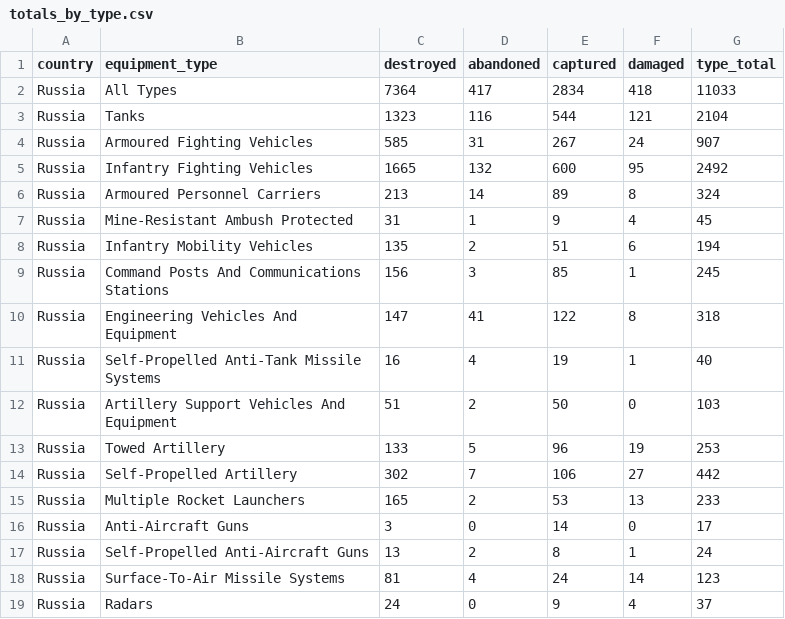
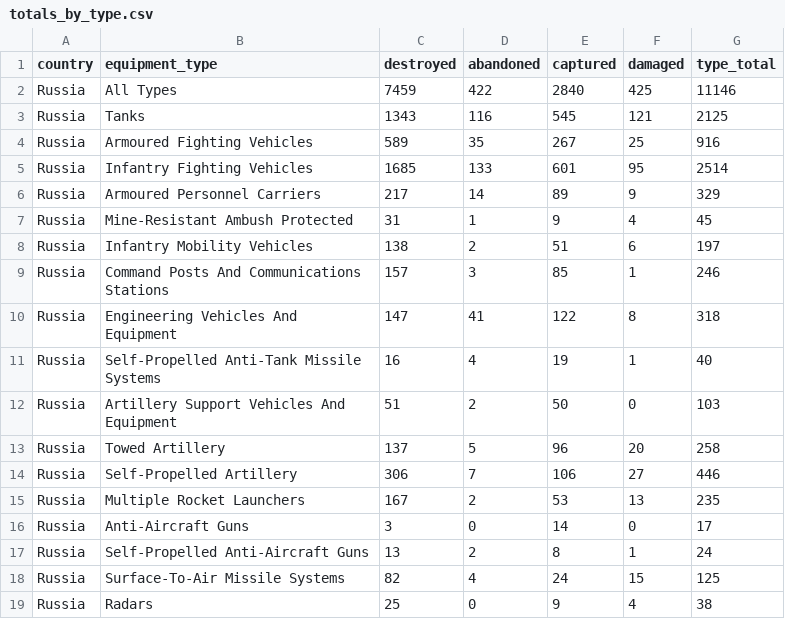
Before and after one commit to scarnecchia/oryx_data, a CSV file: totals_by_type.csv, drawn as a sheet; only a part is shown; the diff covers the shown part only.

```diff
--- a/totals_by_type.csv
+++ b/totals_by_type.csv
@@ -1,10 +1,10 @@
 country,equipment_type,destroyed,abandoned,captured,damaged,type_total
-Russia,All Types,7364,417,2834,418,11033
-Russia,Tanks,1323,116,544,121,2104
-Russia,Armoured Fighting Vehicles,585,31,267,24,907
-Russia,Infantry Fighting Vehicles,1665,132,600,95,2492
-Russia,Armoured Personnel Carriers,213,14,89,8,324
+Russia,All Types,7459,422,2840,425,11146
+Russia,Tanks,1343,116,545,121,2125
+Russia,Armoured Fighting Vehicles,589,35,267,25,916
+Russia,Infantry Fighting Vehicles,1685,133,601,95,2514
+Russia,Armoured Personnel Carriers,217,14,89,9,329
 Russia,Mine-Resistant Ambush Protected,31,1,9,4,45
-Russia,Infantry Mobility Vehicles,135,2,51,6,194
-Russia,Command Posts And Communications Stations,156,3,85,1,245
+Russia,Infantry Mobility Vehicles,138,2,51,6,197
+Russia,Command Posts And Communications Stations,157,3,85,1,246
 Russia,Engineering Vehicles And Equipment,147,41,122,8,318
@@ -12,8 +12,8 @@ Russia,Self-Propelled Anti-Tank Missile Systems,16,4,19,1,40
 Russia,Artillery Support Vehicles And Equipment,51,2,50,0,103
-Russia,Towed Artillery,133,5,96,19,253
-Russia,Self-Propelled Artillery,302,7,106,27,442
-Russia,Multiple Rocket Launchers,165,2,53,13,233
+Russia,Towed Artillery,137,5,96,20,258
+Russia,Self-Propelled Artillery,306,7,106,27,446
+Russia,Multiple Rocket Launchers,167,2,53,13,235
 Russia,Anti-Aircraft Guns,3,0,14,0,17
 Russia,Self-Propelled Anti-Aircraft Guns,13,2,8,1,24
-Russia,Surface-To-Air Missile Systems,81,4,24,14,123
-Russia,Radars,24,0,9,4,37
+Russia,Surface-To-Air Missile Systems,82,4,24,15,125
+Russia,Radars,25,0,9,4,38
```
Also changed, not shown: 2 added rows, 2 removed rows and 40 edited cells elsewhere in this file, daily_count.csv, event_abandoned.csv, 5 other files.
